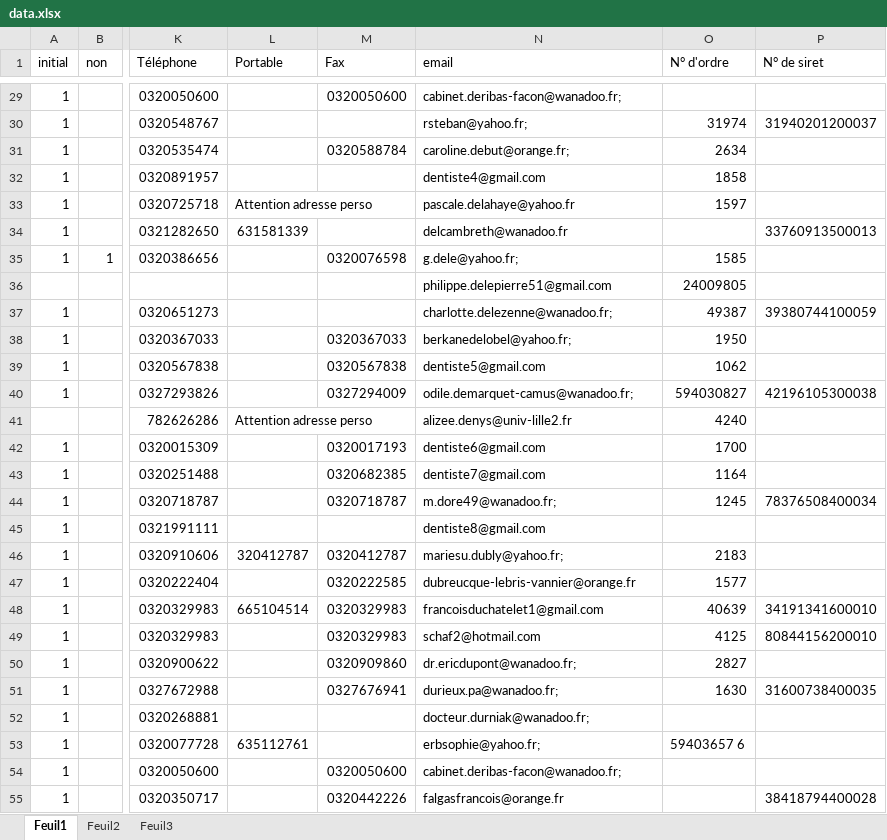
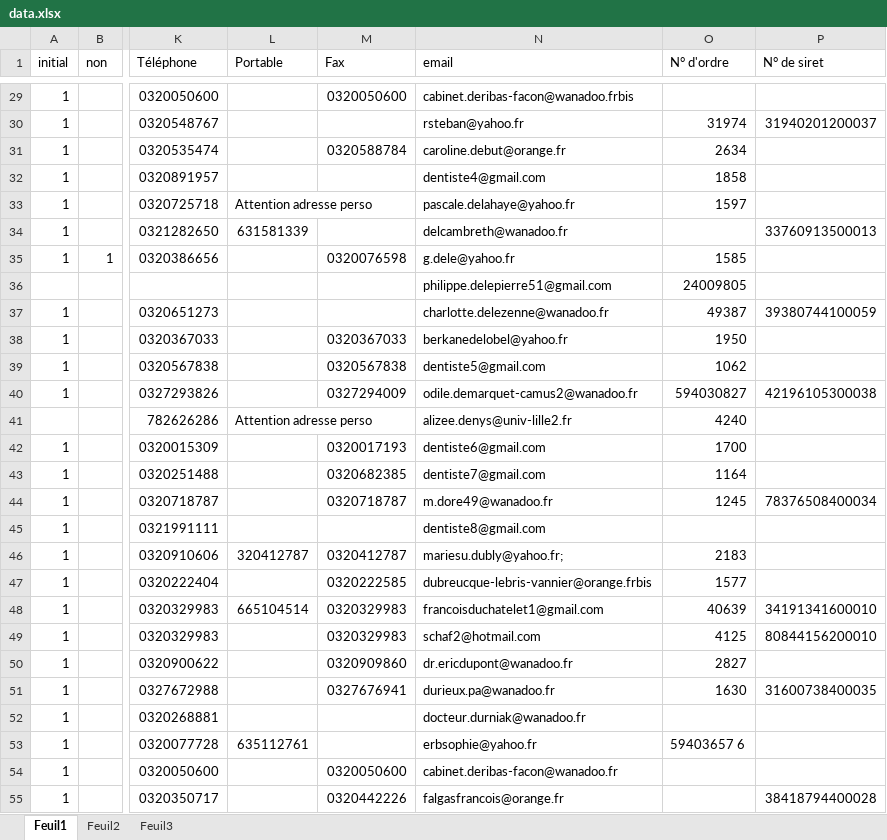
Before and after one commit to Bossanov/handident, an Excel workbook: db/data.xlsx, sheet Feuil1, drawn as a sheet; only a part is shown, gaps mark what is left out; values as stored, in another font and other column widths than the file's, no cell formats; the diff covers the shown part only; the diff names each change by its address in the sheet, - before the commit and + after, or states it on an @@ line.

```diff
--- a/db/data.xlsx (sheet Feuil1)
+++ b/db/data.xlsx (sheet Feuil1)
-N29 (email): cabinet.deribas-facon@wanadoo.fr;
+N29 (email): cabinet.deribas-facon@wanadoo.frbis
-N30 (email): rsteban@yahoo.fr;
+N30 (email): rsteban@yahoo.fr
-N31 (email): caroline.debut@orange.fr;
+N31 (email): caroline.debut@orange.fr
-N35 (email): g.dele@yahoo.fr;
+N35 (email): g.dele@yahoo.fr
-N37 (email): charlotte.delezenne@wanadoo.fr;
+N37 (email): charlotte.delezenne@wanadoo.fr
-N38 (email): berkanedelobel@yahoo.fr;
+N38 (email): berkanedelobel@yahoo.fr
-N40 (email): odile.demarquet-camus@wanadoo.fr;
+N40 (email): odile.demarquet-camus2@wanadoo.fr
-N44 (email): m.dore49@wanadoo.fr;
+N44 (email): m.dore49@wanadoo.fr
-N47 (email): dubreucque-lebris-vannier@orange.fr
+N47 (email): dubreucque-lebris-vannier@orange.frbis
-N50 (email): dr.ericdupont@wanadoo.fr;
+N50 (email): dr.ericdupont@wanadoo.fr
-N51 (email): durieux.pa@wanadoo.fr;
+N51 (email): durieux.pa@wanadoo.fr
-N52 (email): docteur.durniak@wanadoo.fr;
+N52 (email): docteur.durniak@wanadoo.fr
-N53 (email): erbsophie@yahoo.fr;
+N53 (email): erbsophie@yahoo.fr
-N54 (email): cabinet.deribas-facon@wanadoo.fr;
+N54 (email): cabinet.deribas-facon@wanadoo.fr
```
Also changed, not shown: 2 removed rows and 55 edited cells elsewhere in this sheet, cell formats, 4 other files.
